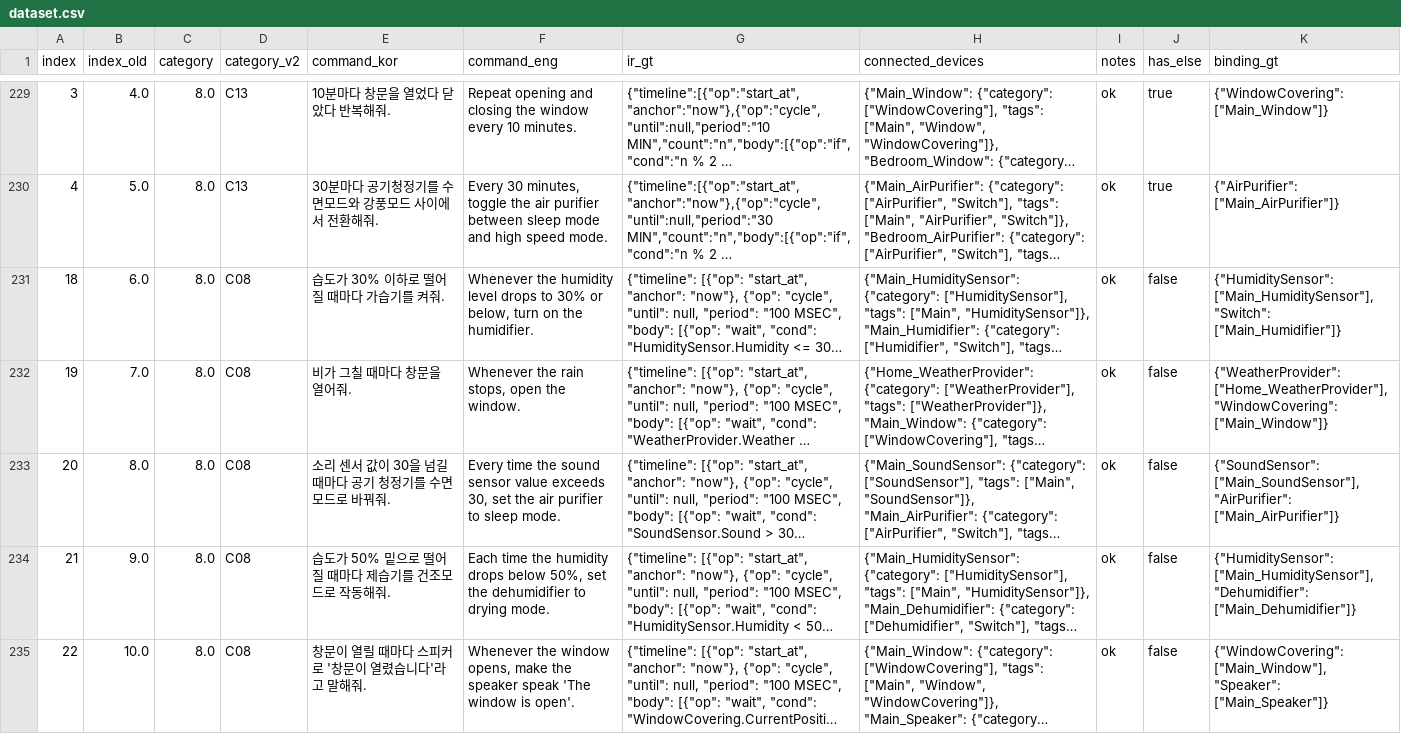
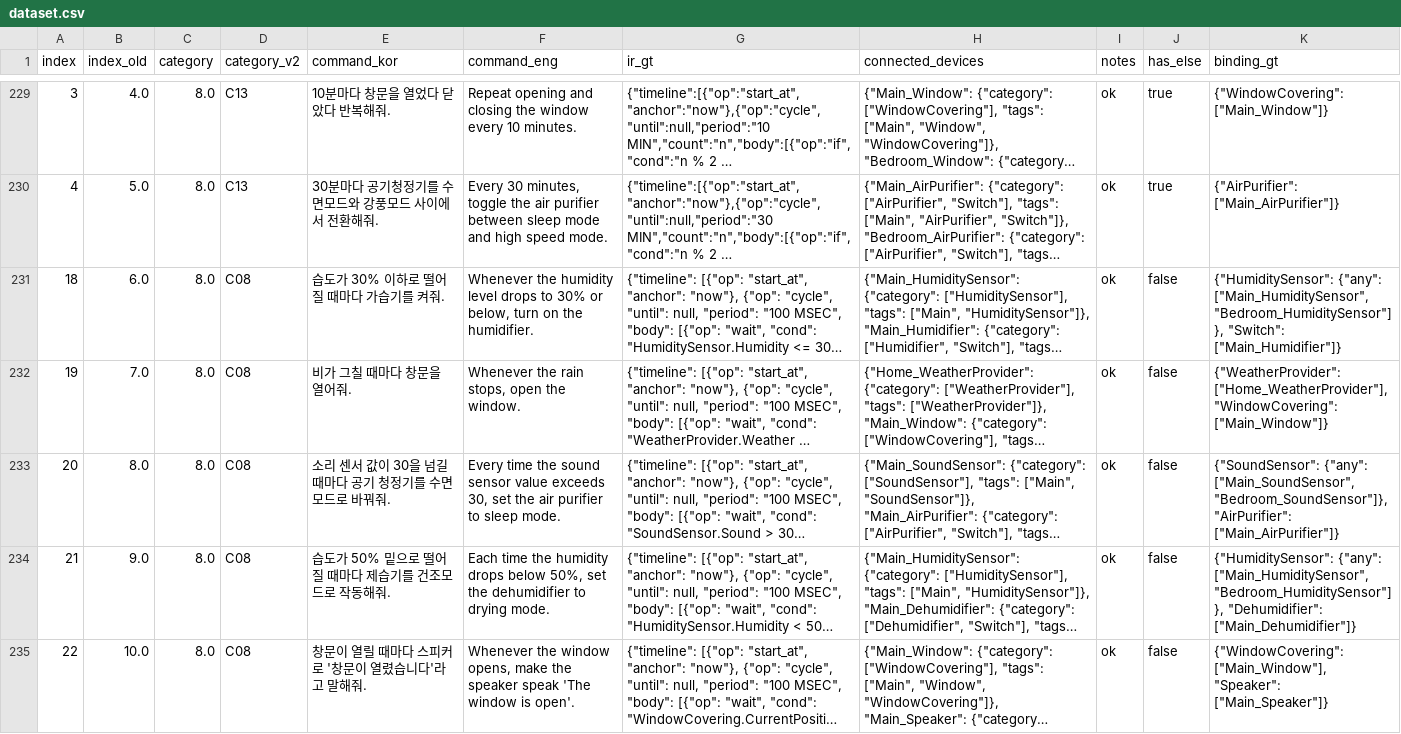
Before and after one commit to Whisoo0817/JoI, a CSV file: dataset.csv, drawn as a sheet; only a part is shown, gaps mark what is left out; long unchanged cells end in …; the diff covers the shown part only; the diff names each change by its address in the sheet, - before the commit and + after, or states it on an @@ line.

```diff
--- a/dataset.csv
+++ b/dataset.csv
-K231 (binding_gt): {"HumiditySensor": ["Main_HumiditySensor"], "Switch": ["Main_Humidifier"]}
+K231 (binding_gt): {"HumiditySensor": {"any": ["Main_HumiditySensor", "Bedroom_HumiditySensor"]}, "Switch": ["Main_Humidifier"]}
-K233 (binding_gt): {"SoundSensor": ["Main_SoundSensor"], "AirPurifier": ["Main_AirPurifier"]}
+K233 (binding_gt): {"SoundSensor": {"any": ["Main_SoundSensor", "Bedroom_SoundSensor"]}, "AirPurifier": ["Main_AirPurifier"]}
-K234 (binding_gt): {"HumiditySensor": ["Main_HumiditySensor"], "Dehumidifier": ["Main_Dehumidifier"]}
+K234 (binding_gt): {"HumiditySensor": {"any": ["Main_HumiditySensor", "Bedroom_HumiditySensor"]}, "Dehumidifier": ["Main_Dehumidifier"]}
```
Also changed, not shown: 37 edited cells elsewhere in this file, 3 other files.
